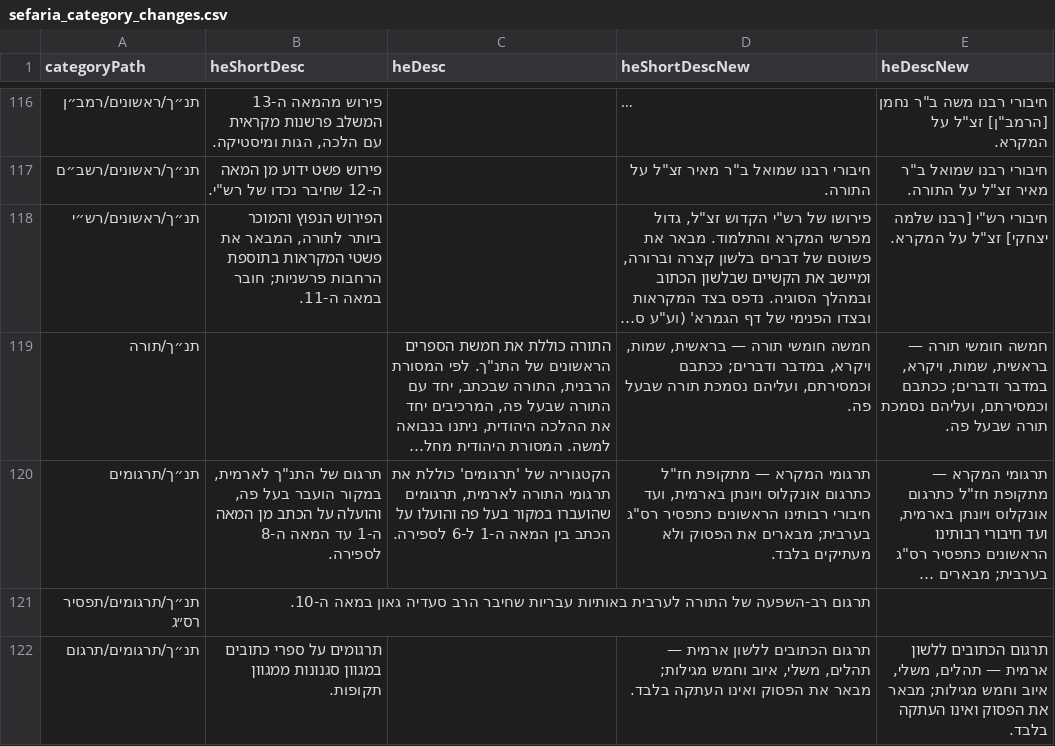
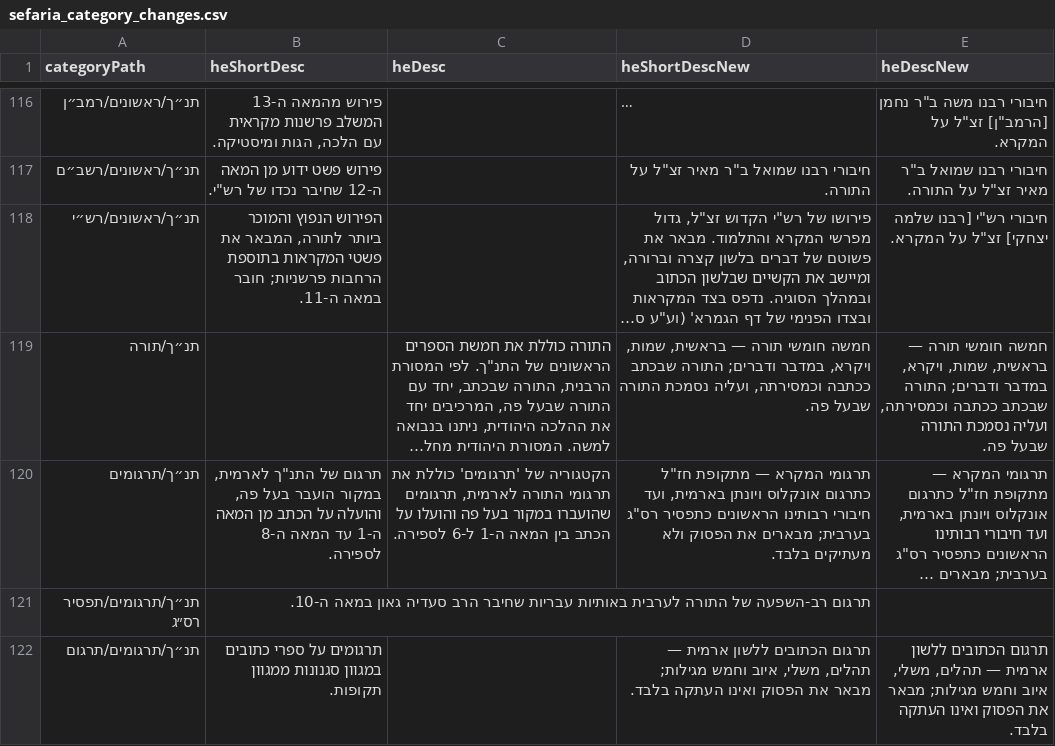
Before and after one commit to Bshlomecha/otzaria-library, a CSV file: ForDB/sefaria_category_changes.csv, drawn as a sheet; only a part is shown, gaps mark what is left out; long unchanged cells end in …; the diff covers the shown part only; the diff names each change by its address in the sheet, - before the commit and + after, or states it on an @@ line.

```diff
--- a/ForDB/sefaria_category_changes.csv
+++ b/ForDB/sefaria_category_changes.csv
-D119 (heShortDescNew): …במדבר ודברים; ככתבם וכמסירתם, ועליהם נסמכת תורה שבעל פה.
+D119 (heShortDescNew): …במדבר ודברים; התורה שבכתב ככתבה וכמסירתה, ועליה נסמכת התורה שבעל פה.
-E119 (heDescNew): …במדבר ודברים; ככתבם וכמסירתם, ועליהם נסמכת תורה שבעל פה.
+E119 (heDescNew): …במדבר ודברים; התורה שבכתב ככתבה וכמסירתה, ועליה נסמכת התורה שבעל פה.
```
Also changed, not shown: 20 edited cells elsewhere in this file.
